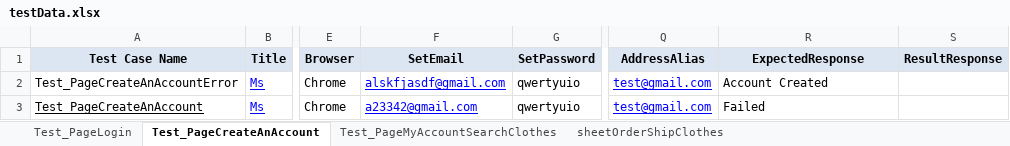
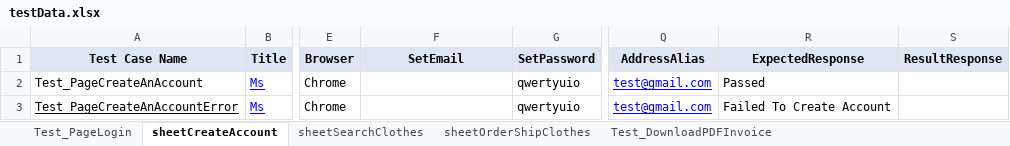
Before and after one commit to carloscgta/TestautomationSeleniumTestNGJava, an Excel workbook: src/main/resources/testData.xlsx, sheet sheetCreateAccount, drawn as a sheet; only a part is shown, gaps mark what is left out; values as stored, in another font and other column widths than the file's, no borders; the diff names each change by its address in the sheet, - before the commit and + after, or states it on an @@ line.

```diff
--- a/src/main/resources/testData.xlsx (sheet sheetCreateAccount)
+++ b/src/main/resources/testData.xlsx (sheet sheetCreateAccount)
-sheet tab: Test_PageCreateAnAccount
+sheet tab: sheetCreateAccount
-sheet tab: Test_PageMyAccountSearchClothes
+sheet tab: sheetSearchClothes
+sheet tab: Test_DownloadPDFInvoice
-A2 (Test Case Name): Test_PageCreateAnAccountError
+A2 (Test Case Name): Test_PageCreateAnAccount
-F2 (SetEmail): alskfjasdf@gmail.com
+F2 (SetEmail): (empty)
-R2 (ExpectedResponse): Account Created
+R2 (ExpectedResponse): Passed
-A3 (Test Case Name): Test_PageCreateAnAccount
+A3 (Test Case Name): Test_PageCreateAnAccountError
-F3 (SetEmail): a23342@gmail.com
+F3 (SetEmail): (empty)
-R3 (ExpectedResponse): Failed
+R3 (ExpectedResponse): Failed To Create Account
```
Also changed, not shown: sheet sheetOrderShipClothes, sheet Test_PageLogin, 31 other files.
